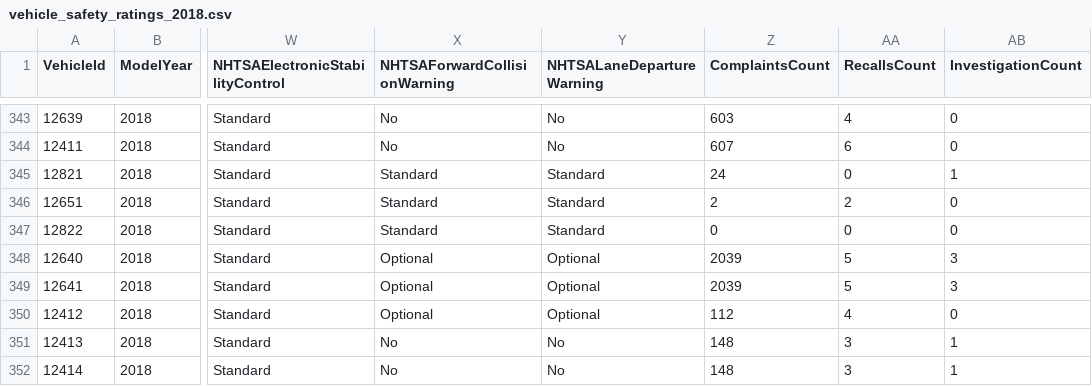
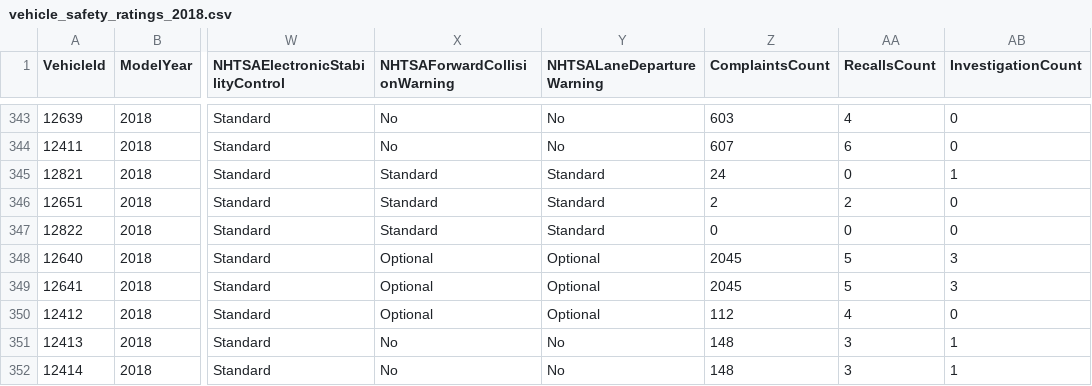
Before and after one commit to flotwig/nhtsa-data, a CSV file: vehicle_safety_ratings/vehicle_safety_ratings_2018.csv, drawn as a sheet; only a part is shown, gaps mark what is left out; the diff covers the shown part only; the diff names each change by its address in the sheet, - before the commit and + after, or states it on an @@ line.

```diff
--- a/vehicle_safety_ratings/vehicle_safety_ratings_2018.csv
+++ b/vehicle_safety_ratings/vehicle_safety_ratings_2018.csv
-Z348:Z349 (ComplaintsCount): 2039
+Z348:Z349 (ComplaintsCount): 2045
```
Also changed, not shown: 66 edited cells elsewhere in this file, vehicle_safety_ratings/vehicle_safety_ratings_2019.csv, vehicle_safety_ratings/vehicle_safety_ratings_2020.csv, 19 other files.
